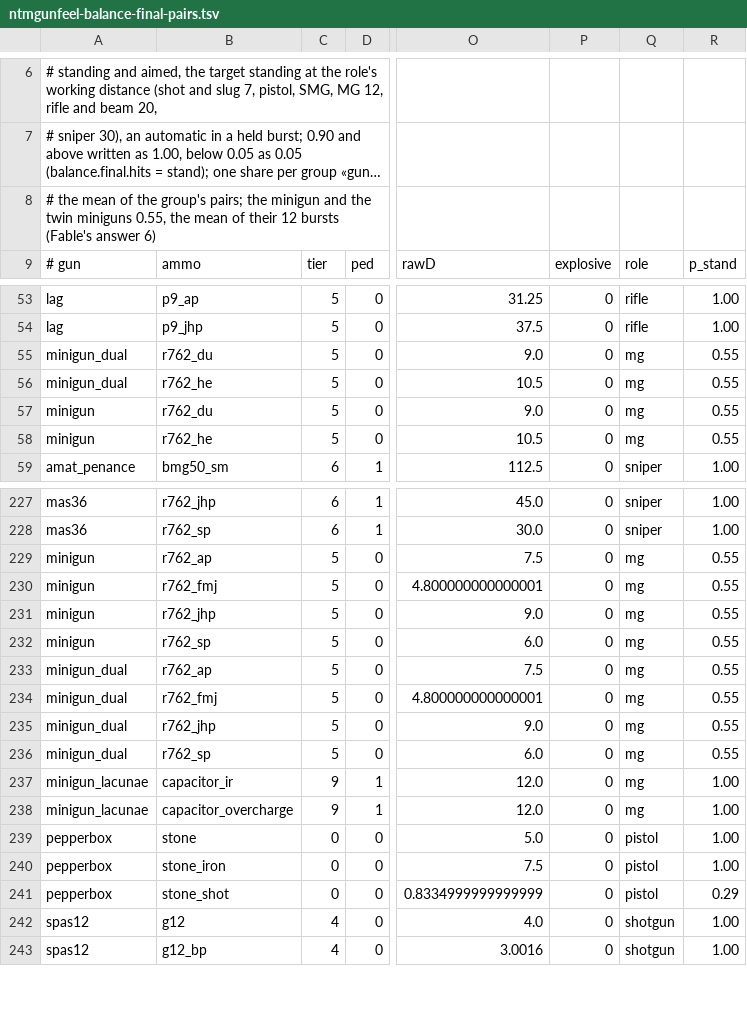
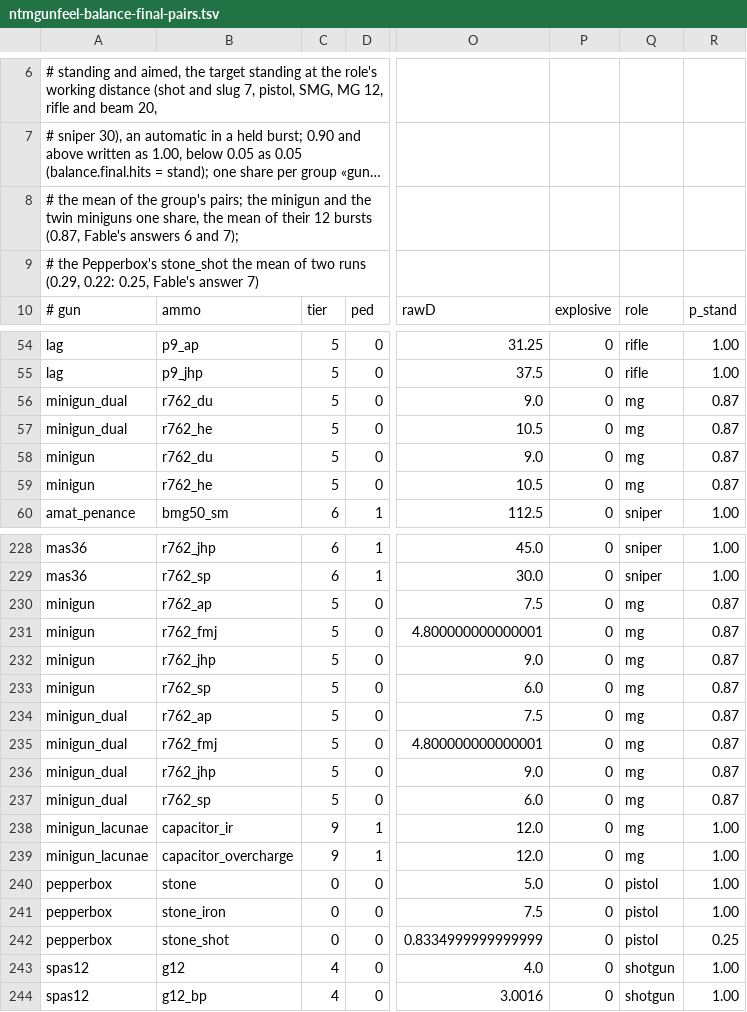
Before and after one commit to ACupOfChicory/NTM-Reimagined-Arms, a TSV file: src/main/resources/ntmgunfeel-balance-final-pairs.tsv, drawn as a sheet; only a part is shown, gaps mark what is left out; long unchanged cells end in …; addresses are those after the commit; rows hold the shown columns only; the diff names each change by its address in the sheet, - before the commit and + after, or states it on an @@ line.

```diff
--- a/src/main/resources/ntmgunfeel-balance-final-pairs.tsv
+++ b/src/main/resources/ntmgunfeel-balance-final-pairs.tsv
-A8: …twin miniguns 0.55, the mean of their 12 bursts (Fable's answer 6)
+A8: …twin miniguns one share, the mean of their 12 bursts (0.87, Fable's answers 6 and 7);
+row 9: # the Pepperbox's stone_shot the mean of two runs (0.29, 0.22: 0.25, Fable's answer 7)
-R56:R59: 0.55
+R56:R59: 0.87
-R230:R237: 0.55
+R230:R237: 0.87
-R242: 0.29
+R242: 0.25
```
Also changed, not shown: 1 other file.
